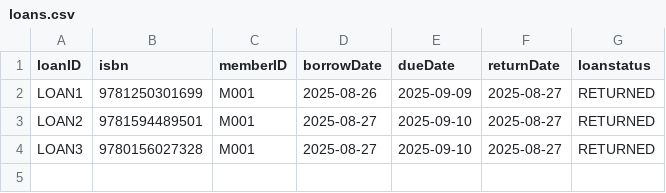
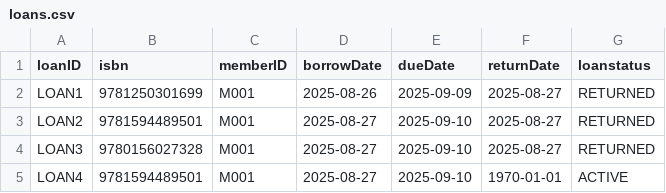
Before and after one commit to DankDaPancake/LibraryManagementSystem, a CSV file: data/loans.csv, drawn as a sheet.

```diff
--- a/data/loans.csv
+++ b/data/loans.csv
@@ -4 +4,2 @@ LOAN2,9781594489501,M001,2025-08-27,2025-09-10,2025-08-27,RETURNED
 LOAN3,9780156027328,M001,2025-08-27,2025-09-10,2025-08-27,RETURNED
+LOAN4,9781594489501,M001,2025-08-27,2025-09-10,1970-01-01,ACTIVE
```
Also changed, not shown: data/books.csv, 2 other files.
